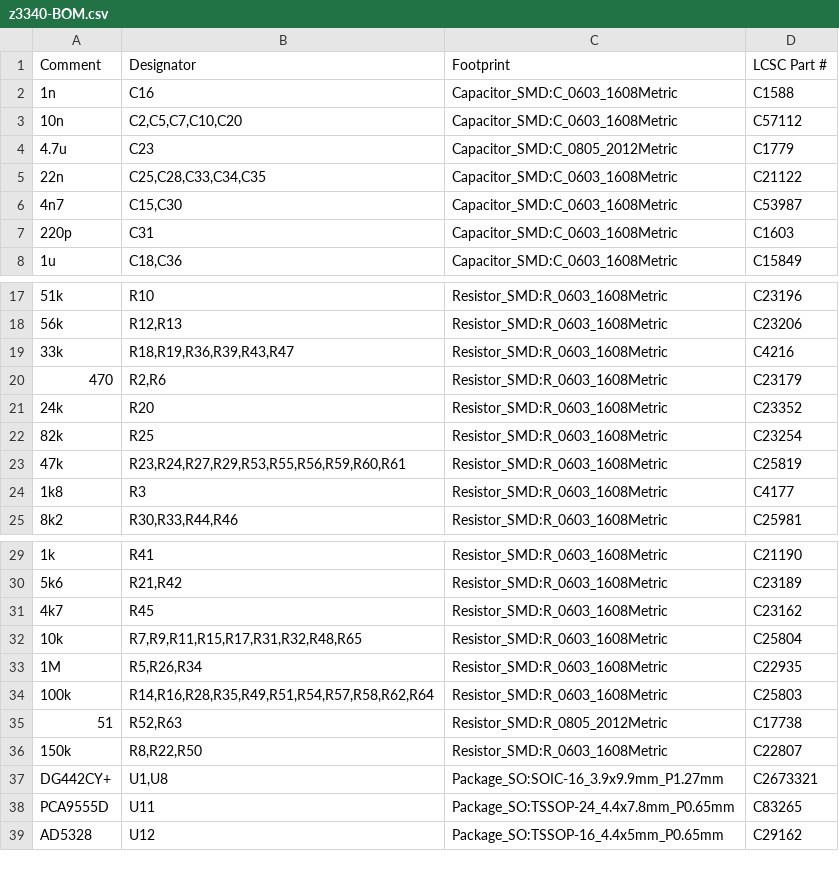
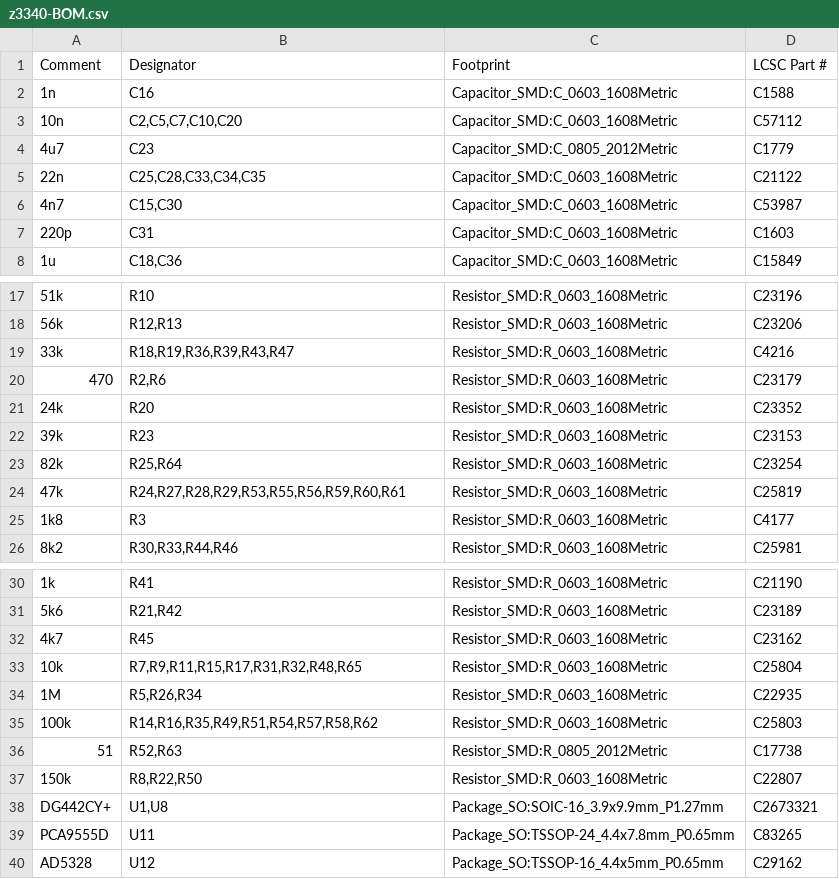
Before and after one commit to brer-rabbit/zoxnoxious, a CSV file: kicad/z3340/assembly/z3340-BOM.csv, drawn as a sheet; only a part is shown, gaps mark what is left out.

```diff
--- a/kicad/z3340/assembly/z3340-BOM.csv
+++ b/kicad/z3340/assembly/z3340-BOM.csv
@@ -3,3 +3,3 @@ Comment,Designator,Footprint,LCSC Part #
 "10n","C2,C5,C7,C10,C20","Capacitor_SMD:C_0603_1608Metric","C57112"
-"4.7u","C23","Capacitor_SMD:C_0805_2012Metric","C1779"
+"4u7","C23","Capacitor_SMD:C_0805_2012Metric","C1779"
 "22n","C25,C28,C33,C34,C35","Capacitor_SMD:C_0603_1608Metric","C21122"
@@ -21,4 +21,5 @@ Comment,Designator,Footprint,LCSC Part #
 "24k","R20","Resistor_SMD:R_0603_1608Metric","C23352"
-"82k","R25","Resistor_SMD:R_0603_1608Metric","C23254"
-"47k","R23,R24,R27,R29,R53,R55,R56,R59,R60,R61","Resistor_SMD:R_0603_1608Metric","C25819"
+"39k","R23","Resistor_SMD:R_0603_1608Metric","C23153"
+"82k","R25,R64","Resistor_SMD:R_0603_1608Metric","C23254"
+"47k","R24,R27,R28,R29,R53,R55,R56,R59,R60,R61","Resistor_SMD:R_0603_1608Metric","C25819"
 "1k8","R3","Resistor_SMD:R_0603_1608Metric","C4177"
@@ -33,3 +34,3 @@ Comment,Designator,Footprint,LCSC Part #
 "1M","R5,R26,R34","Resistor_SMD:R_0603_1608Metric","C22935"
-"100k","R14,R16,R28,R35,R49,R51,R54,R57,R58,R62,R64","Resistor_SMD:R_0603_1608Metric","C25803"
+"100k","R14,R16,R35,R49,R51,R54,R57,R58,R62","Resistor_SMD:R_0603_1608Metric","C25803"
 "51","R52,R63","Resistor_SMD:R_0805_2012Metric","C17738"
```
Also changed, not shown: 19 other files.
